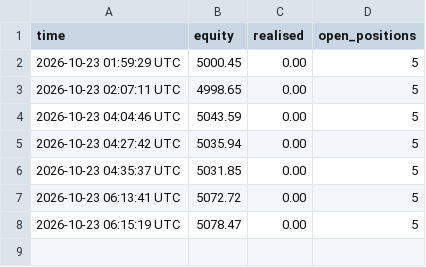
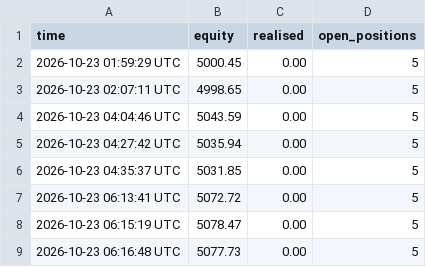
Before and after one commit to shuvojamal/fsibl, a CSV file: demo_state/equity.csv, drawn as a sheet.

Commit message:
demo-bot: daily run 2026-10-23

```diff
--- a/demo_state/equity.csv
+++ b/demo_state/equity.csv
@@ -8 +8,2 @@ time,equity,realised,open_positions
 2026-10-23 06:15:19 UTC,5078.47,0.00,5
+2026-10-23 06:16:48 UTC,5077.73,0.00,5
```
Also changed, not shown: 3 other files.
